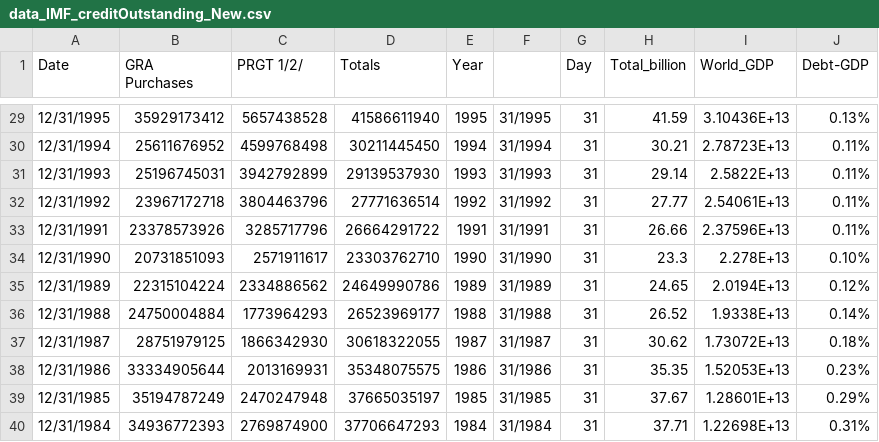
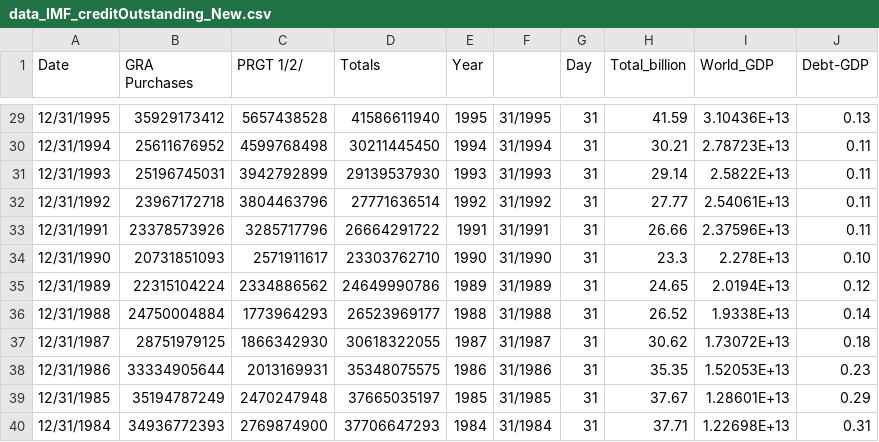
Before and after one commit to lizziealliott/DataScienceLiam.github.io, a CSV file: data_IMF_creditOutstanding_New.csv, drawn as a sheet; only a part is shown, gaps mark what is left out; the diff covers the shown part only.

```diff
--- a/data_IMF_creditOutstanding_New.csv
+++ b/data_IMF_creditOutstanding_New.csv
@@ -29,12 +29,12 @@ Date,GRA Purchases,PRGT 1/2/,Totals,Year,,Day,Total_billion,World_GDP,Debt-GDP
-12/31/1995,35929173412,5657438528,41586611940,1995,31/1995,31,41.59,3.10436E+13,0.13%
-12/31/1994,25611676952,4599768498,30211445450,1994,31/1994,31,30.21,2.78723E+13,0.11%
-12/31/1993,25196745031,3942792899,29139537930,1993,31/1993,31,29.14,2.5822E+13,0.11%
-12/31/1992,23967172718,3804463796,27771636514,1992,31/1992,31,27.77,2.54061E+13,0.11%
-12/31/1991,23378573926,3285717796,26664291722,1991,31/1991,31,26.66,2.37596E+13,0.11%
-12/31/1990,20731851093,2571911617,23303762710,1990,31/1990,31,23.3,2.278E+13,0.10%
-12/31/1989,22315104224,2334886562,24649990786,1989,31/1989,31,24.65,2.0194E+13,0.12%
-12/31/1988,24750004884,1773964293,26523969177,1988,31/1988,31,26.52,1.9338E+13,0.14%
-12/31/1987,28751979125,1866342930,30618322055,1987,31/1987,31,30.62,1.73072E+13,0.18%
-12/31/1986,33334905644,2013169931,35348075575,1986,31/1986,31,35.35,1.52053E+13,0.23%
-12/31/1985,35194787249,2470247948,37665035197,1985,31/1985,31,37.67,1.28601E+13,0.29%
-12/31/1984,34936772393,2769874900,37706647293,1984,31/1984,31,37.71,1.22698E+13,0.31%
+12/31/1995,35929173412,5657438528,41586611940,1995,31/1995,31,41.59,3.10436E+13,0.13
+12/31/1994,25611676952,4599768498,30211445450,1994,31/1994,31,30.21,2.78723E+13,0.11
+12/31/1993,25196745031,3942792899,29139537930,1993,31/1993,31,29.14,2.5822E+13,0.11
+12/31/1992,23967172718,3804463796,27771636514,1992,31/1992,31,27.77,2.54061E+13,0.11
+12/31/1991,23378573926,3285717796,26664291722,1991,31/1991,31,26.66,2.37596E+13,0.11
+12/31/1990,20731851093,2571911617,23303762710,1990,31/1990,31,23.3,2.278E+13,0.10
+12/31/1989,22315104224,2334886562,24649990786,1989,31/1989,31,24.65,2.0194E+13,0.12
+12/31/1988,24750004884,1773964293,26523969177,1988,31/1988,31,26.52,1.9338E+13,0.14
+12/31/1987,28751979125,1866342930,30618322055,1987,31/1987,31,30.62,1.73072E+13,0.18
+12/31/1986,33334905644,2013169931,35348075575,1986,31/1986,31,35.35,1.52053E+13,0.23
+12/31/1985,35194787249,2470247948,37665035197,1985,31/1985,31,37.67,1.28601E+13,0.29
+12/31/1984,34936772393,2769874900,37706647293,1984,31/1984,31,37.71,1.22698E+13,0.31
```
Also changed, not shown: 27 edited cells elsewhere in this file.
